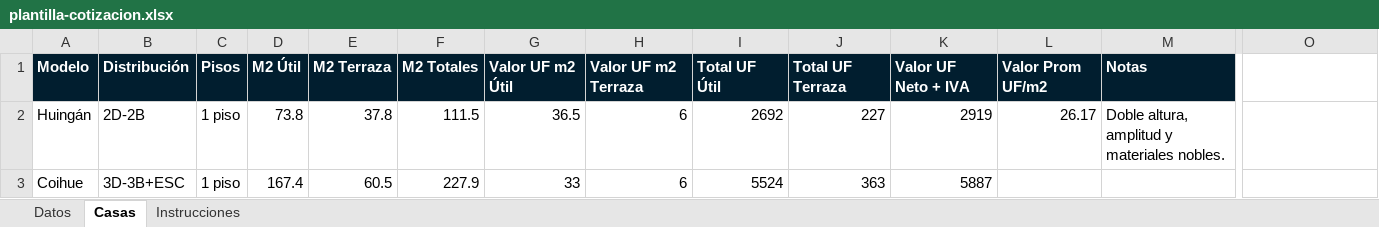
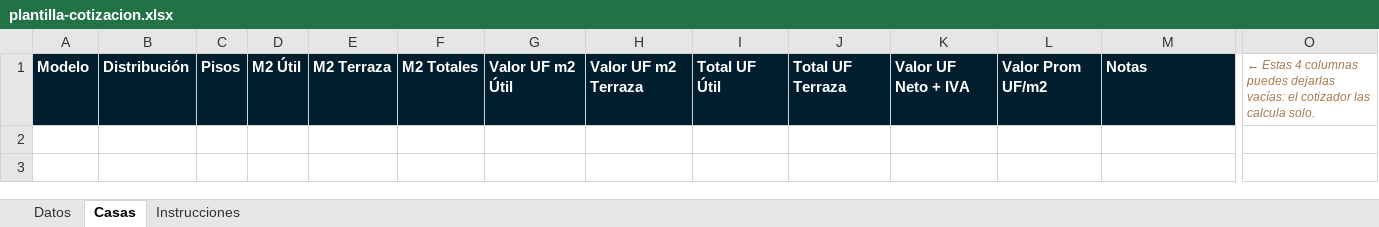
Before and after one commit to javimolin-rgb/COTIZADOR, an Excel workbook: plantilla-cotizacion.xlsx, sheet Casas, drawn as a sheet; only a part is shown, gaps mark what is left out; values as stored, in another font and other column widths than the file's, no borders; rows hold the shown columns only; the diff names each change by its address in the sheet, - before the commit and + after, or states it on an @@ line.

```diff
--- a/plantilla-cotizacion.xlsx (sheet Casas)
+++ b/plantilla-cotizacion.xlsx (sheet Casas)
-O1: (empty)
+O1: ← Estas 4 columnas puedes dejarlas vacías: el cotizador las calcula solo.
-row 2: Huingán | 2D-2B | 1 piso | 73.8 | 37.8 | 111.5 | 36.5 | 6 | 2692 | 227 | 2919 | 26.17 | Doble altura, amplitud y materiales nobles.
-row 3: Coihue | 3D-3B+ESC | 1 piso | 167.4 | 60.5 | 227.9 | 33 | 6 | 5524 | 363 | 5887
```
Also changed, not shown: sheet Datos, sheet Instrucciones, 4 other files.
